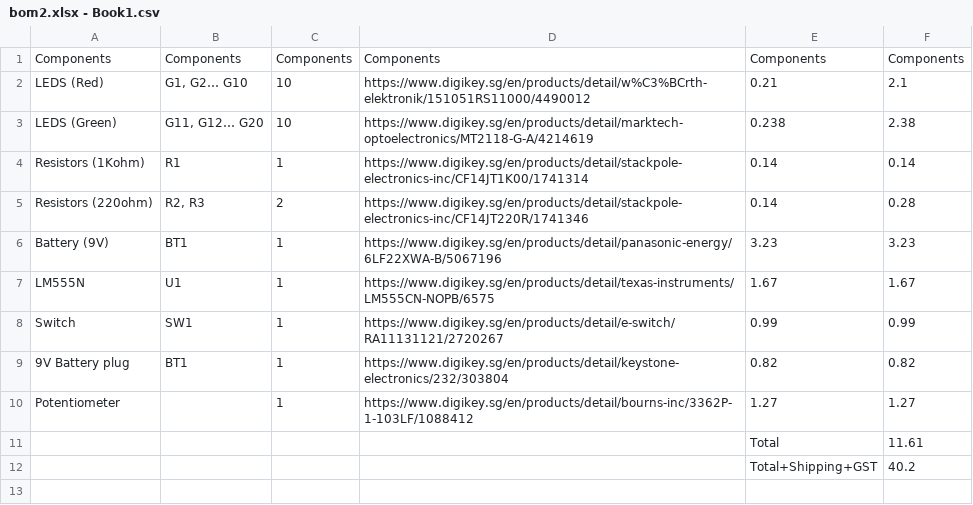
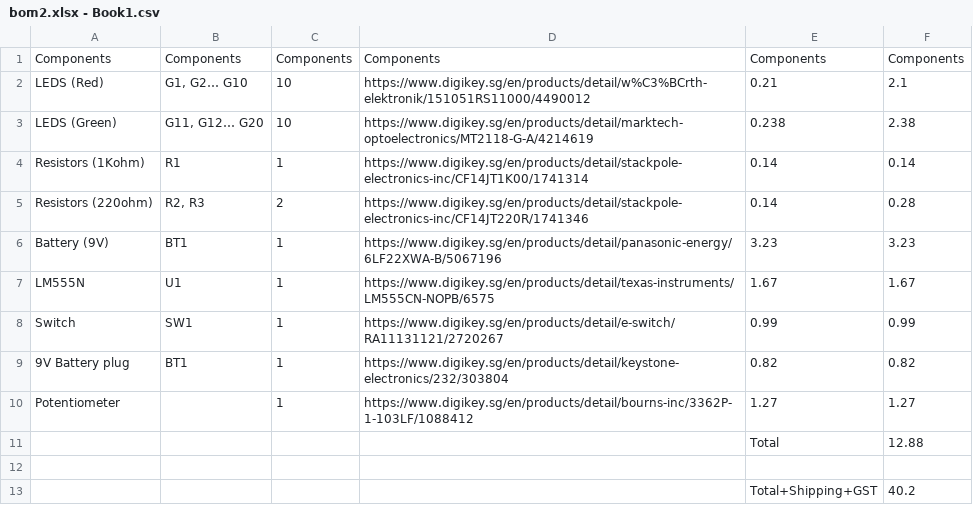
Before and after one commit to NoIwantyourcode/Christmas-Tree-Light-Stand, a CSV file: bom2.xlsx - Book1.csv, drawn as a sheet.

Commit message:
Update bom2.xlsx - Book1.csv

```diff
--- a/bom2.xlsx - Book1.csv
+++ b/bom2.xlsx - Book1.csv
@@ -10,3 +10,4 @@ Switch,SW1,1,https://www.digikey.sg/en/products/detail/e-switch/RA11131121/27202
 Potentiometer,,1,https://www.digikey.sg/en/products/detail/bourns-inc/3362P-1-103LF/1088412,1.27,1.27
-,,,,Total,11.61
+,,,,Total,12.88
+
 ,,,,Total+Shipping+GST,40.2
```
